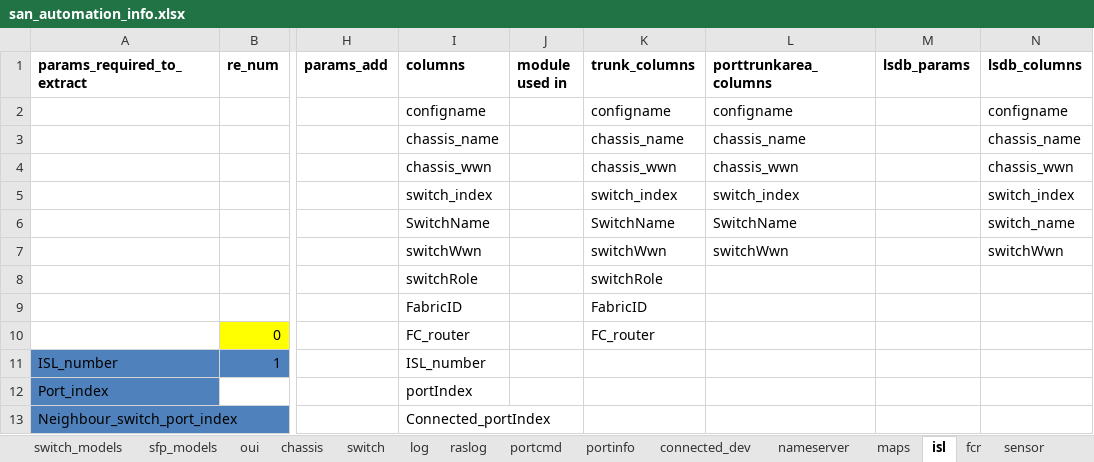
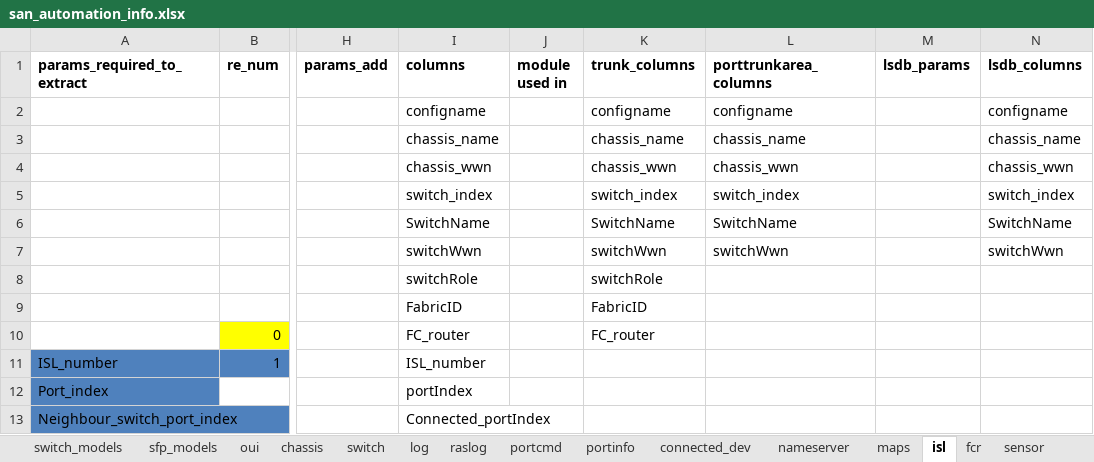
Before and after one commit to KonstantinAlxVlasenko/san_report_automation, an Excel workbook: san_automation_info.xlsx, sheet isl, drawn as a sheet; only a part is shown, gaps mark what is left out; values as stored, in another font and other column widths than the file's, no borders; the diff names each change by its address in the sheet, - before the commit and + after, or states it on an @@ line.

```diff
--- a/san_automation_info.xlsx (sheet isl)
+++ b/san_automation_info.xlsx (sheet isl)
-N6 (lsdb_columns): switch_name
+N6 (lsdb_columns): SwitchName
```
Also changed, not shown: sheet customer_report, report_info.xlsx, 7 other files.
